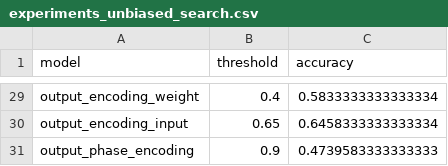
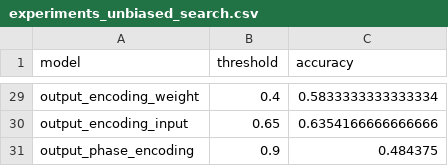
Before and after one commit to SubhamSubhasisPatra/quantumML-health, a CSV file: results/version4/experiments_unbiased_search.csv, drawn as a sheet; only a part is shown, gaps mark what is left out; the diff covers the shown part only; the diff names each change by its address in the sheet, - before the commit and + after, or states it on an @@ line.

```diff
--- a/results/version4/experiments_unbiased_search.csv
+++ b/results/version4/experiments_unbiased_search.csv
-C30 (accuracy): 0.6458333333333334
+C30 (accuracy): 0.6354166666666666
-C31 (accuracy): 0.4739583333333333
+C31 (accuracy): 0.484375
```
Also changed, not shown: 18 edited cells elsewhere in this file, results/version4/experiments_biased_search.csv.
